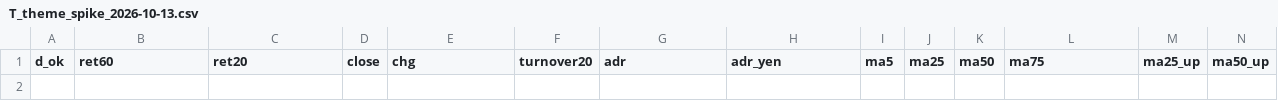
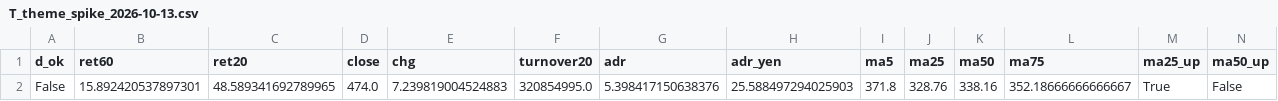
Before and after one commit to eplan4u-dotcom/kabu-screener, a CSV file: docs/T_theme_spike_2026-10-13.csv, drawn as a sheet; only a part is shown; rows hold the shown columns only; the diff names each change by its address in the sheet, - before the commit and + after, or states it on an @@ line.

```diff
--- a/docs/T_theme_spike_2026-10-13.csv
+++ b/docs/T_theme_spike_2026-10-13.csv
+row 2: False | 15.892420537897301 | 48.589341692789965 | 474.0 | 7.239819004524883 | 320854995.0 | 5.398417150638376 | 25.588497294025903 | 371.8 | 328.76 | 338.16 | 352.18666666666667 | True | False
```
Also changed, not shown: data/signals/log.csv, docs/A_breakout_watch_2026-10-13.csv, 17 other files.
